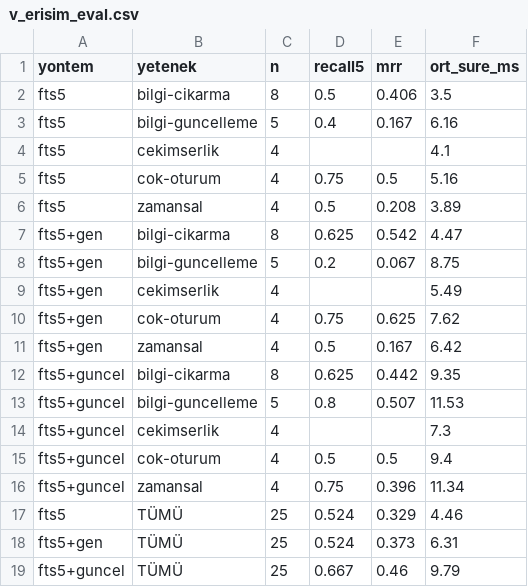
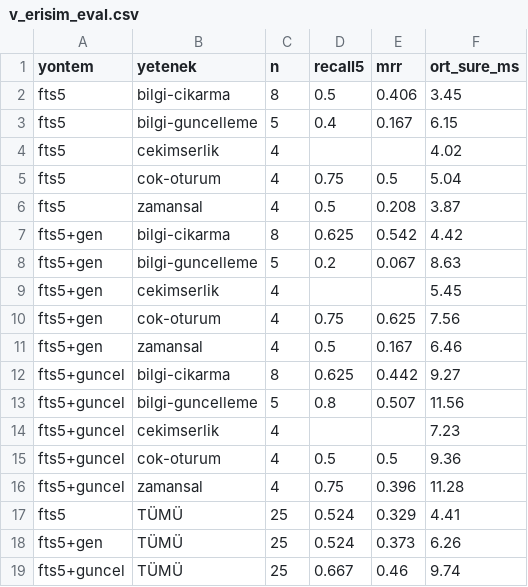
Before and after one commit to salihsahinin/sistem, a CSV file: veri/gorunum/v_erisim_eval.csv, drawn as a sheet.

```diff
--- a/veri/gorunum/v_erisim_eval.csv
+++ b/veri/gorunum/v_erisim_eval.csv
@@ -1,19 +1,19 @@
 yontem,yetenek,n,recall5,mrr,ort_sure_ms
-fts5,bilgi-cikarma,8,0.5,0.406,3.5
-fts5,bilgi-guncelleme,5,0.4,0.167,6.16
-fts5,cekimserlik,4,,,4.1
-fts5,cok-oturum,4,0.75,0.5,5.16
-fts5,zamansal,4,0.5,0.208,3.89
-fts5+gen,bilgi-cikarma,8,0.625,0.542,4.47
-fts5+gen,bilgi-guncelleme,5,0.2,0.067,8.75
-fts5+gen,cekimserlik,4,,,5.49
-fts5+gen,cok-oturum,4,0.75,0.625,7.62
-fts5+gen,zamansal,4,0.5,0.167,6.42
-fts5+guncel,bilgi-cikarma,8,0.625,0.442,9.35
-fts5+guncel,bilgi-guncelleme,5,0.8,0.507,11.53
-fts5+guncel,cekimserlik,4,,,7.3
-fts5+guncel,cok-oturum,4,0.5,0.5,9.4
-fts5+guncel,zamansal,4,0.75,0.396,11.34
-fts5,TÜMÜ,25,0.524,0.329,4.46
-fts5+gen,TÜMÜ,25,0.524,0.373,6.31
-fts5+guncel,TÜMÜ,25,0.667,0.46,9.79
+fts5,bilgi-cikarma,8,0.5,0.406,3.45
+fts5,bilgi-guncelleme,5,0.4,0.167,6.15
+fts5,cekimserlik,4,,,4.02
+fts5,cok-oturum,4,0.75,0.5,5.04
+fts5,zamansal,4,0.5,0.208,3.87
+fts5+gen,bilgi-cikarma,8,0.625,0.542,4.42
+fts5+gen,bilgi-guncelleme,5,0.2,0.067,8.63
+fts5+gen,cekimserlik,4,,,5.45
+fts5+gen,cok-oturum,4,0.75,0.625,7.56
+fts5+gen,zamansal,4,0.5,0.167,6.46
+fts5+guncel,bilgi-cikarma,8,0.625,0.442,9.27
+fts5+guncel,bilgi-guncelleme,5,0.8,0.507,11.56
+fts5+guncel,cekimserlik,4,,,7.23
+fts5+guncel,cok-oturum,4,0.5,0.5,9.36
+fts5+guncel,zamansal,4,0.75,0.396,11.28
+fts5,TÜMÜ,25,0.524,0.329,4.41
+fts5+gen,TÜMÜ,25,0.524,0.373,6.26
+fts5+guncel,TÜMÜ,25,0.667,0.46,9.74
```
Also changed, not shown: veri/gorunum/v_baglam_gunluk.csv, veri/gorunum/v_karar_borcu.csv, 46 other files.
